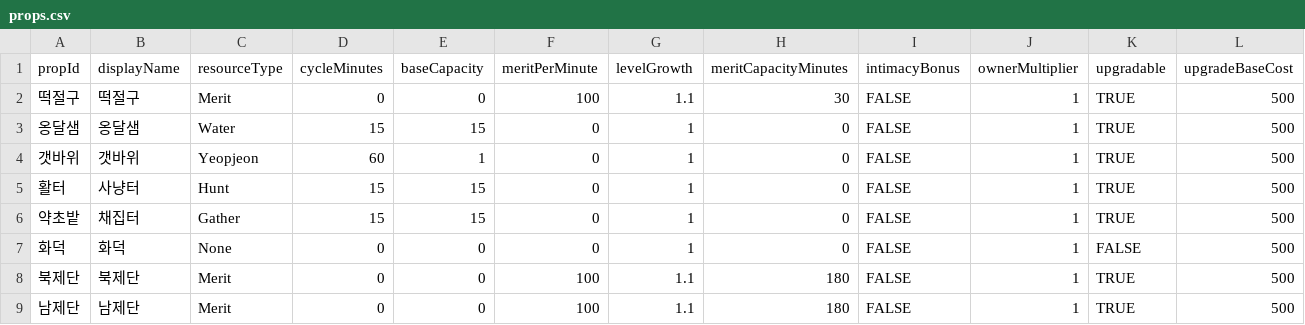
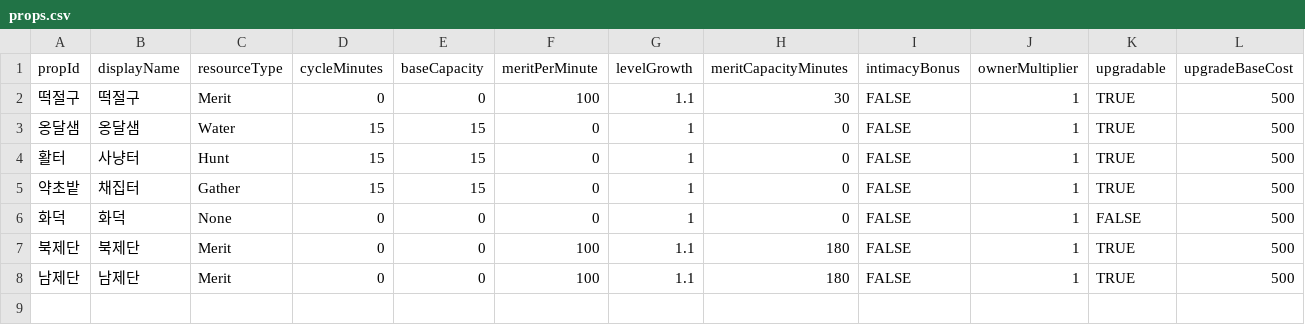
Before and after one commit to sapsar-games/Yogoe-unity, a CSV file: Tools/sheets/props.csv, drawn as a sheet; only a part is shown; rows hold the shown columns only; the diff names each change by its address in the sheet, - before the commit and + after, or states it on an @@ line.

```diff
--- a/Tools/sheets/props.csv
+++ b/Tools/sheets/props.csv
-row 4: 갯바위 | 갯바위 | Yeopjeon | 60 | 1 | 0 | 1 | 0 | FALSE | 1 | TRUE | 500
```
Also changed, not shown: 21 other files.
